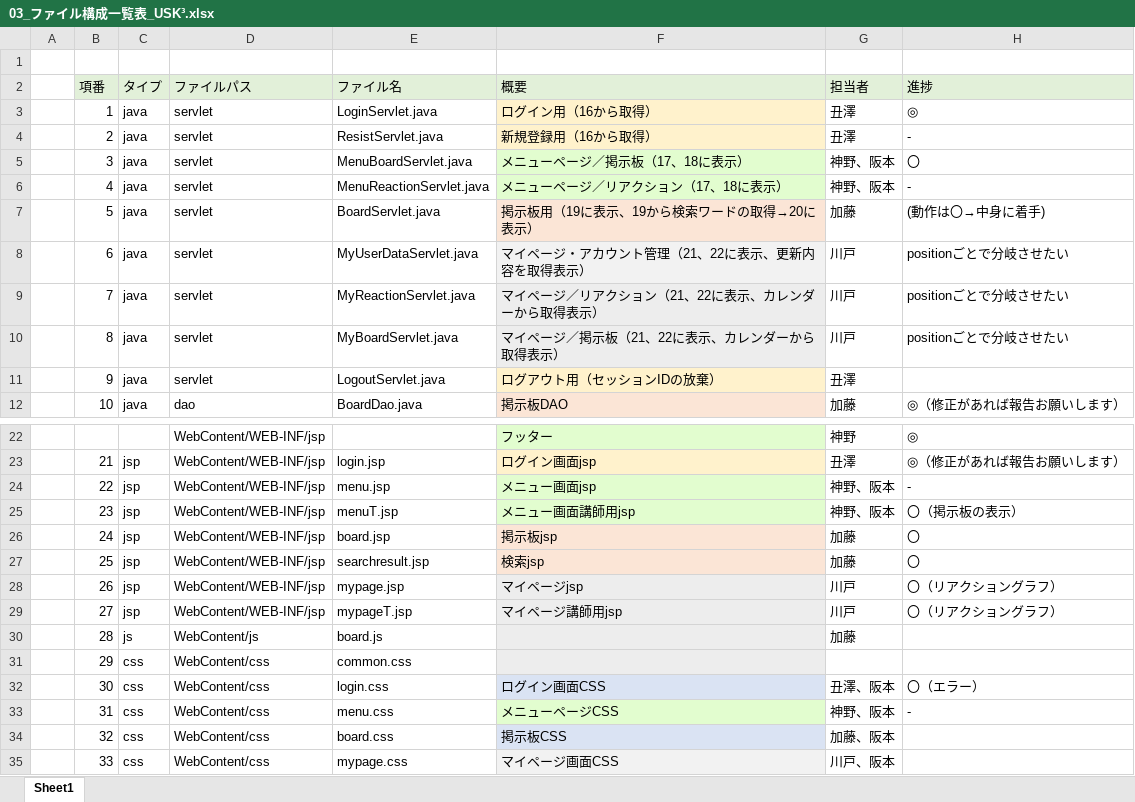
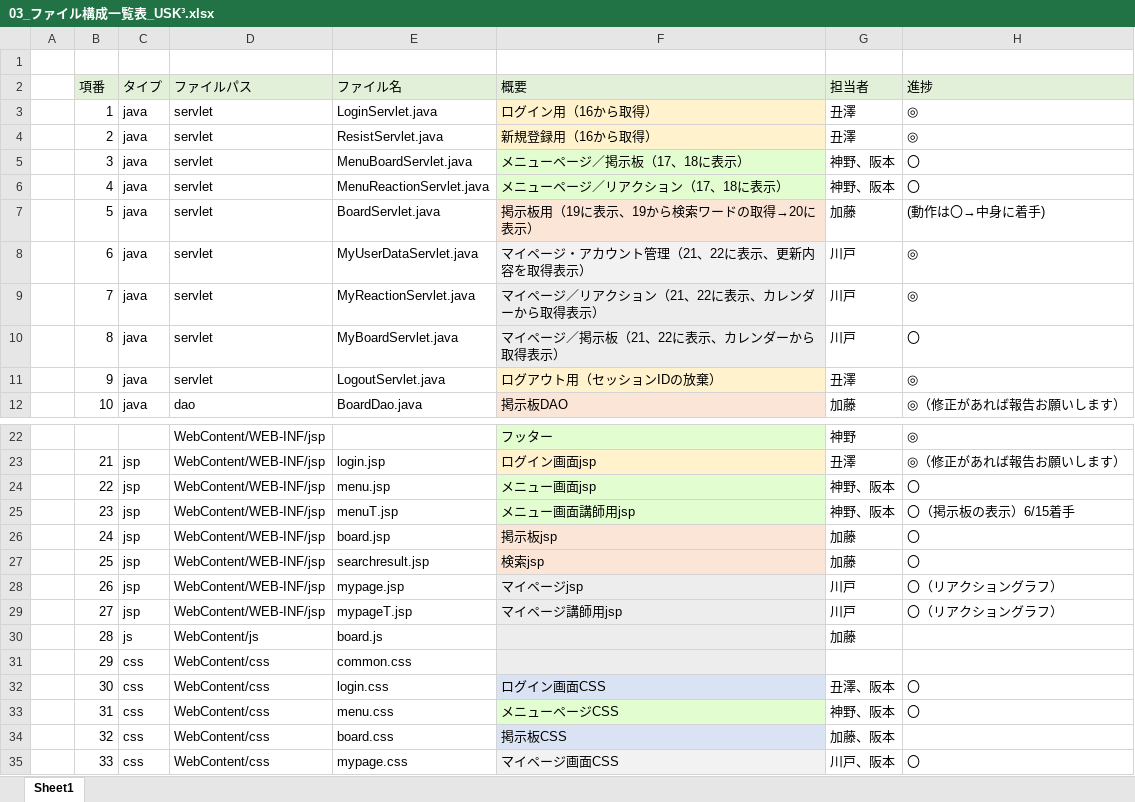
Before and after one commit to DOJO-2021/E-5, an Excel workbook: documents/03_ファイル構成一覧表_USK³.xlsx, sheet Sheet1, drawn as a sheet; only a part is shown, gaps mark what is left out; values as stored, in another font and other column widths than the file's, no borders; the diff names each change by its address in the sheet, - before the commit and + after, or states it on an @@ line.

```diff
--- a/documents/03_ファイル構成一覧表_USK³.xlsx (sheet Sheet1)
+++ b/documents/03_ファイル構成一覧表_USK³.xlsx (sheet Sheet1)
-H4 (進捗): -
+H4 (進捗): ◎
-H6 (進捗): -
+H6 (進捗): 〇
-H8:H9 (進捗): positionごとで分岐させたい
+H8:H9 (進捗): ◎
-H10 (進捗): positionごとで分岐させたい
+H10 (進捗): 〇
-H11 (進捗): (empty)
+H11 (進捗): ◎
-H24 (進捗): -
+H24 (進捗): 〇
-H25 (進捗): 〇（掲示板の表示）
+H25 (進捗): 〇（掲示板の表示）6/15着手
-H32 (進捗): 〇（エラー）
+H32 (進捗): 〇
-H33 (進捗): -
+H33 (進捗): 〇
-H35 (進捗): (empty)
+H35 (進捗): 〇
```
Also changed, not shown: 24 other files.
